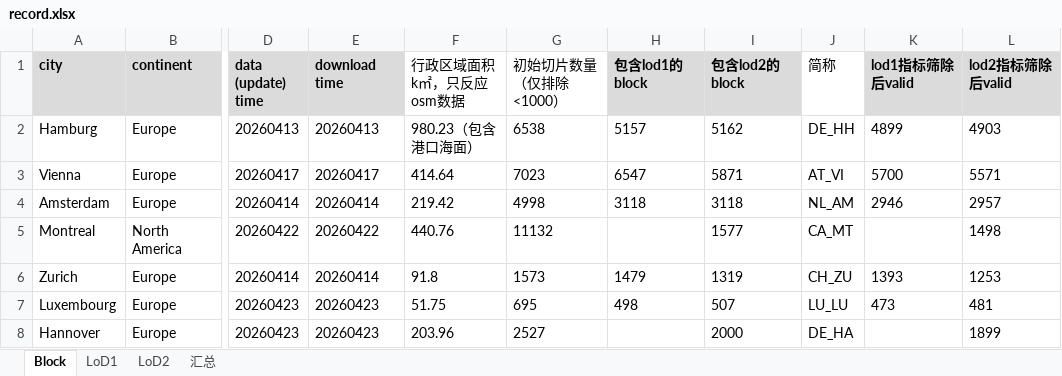
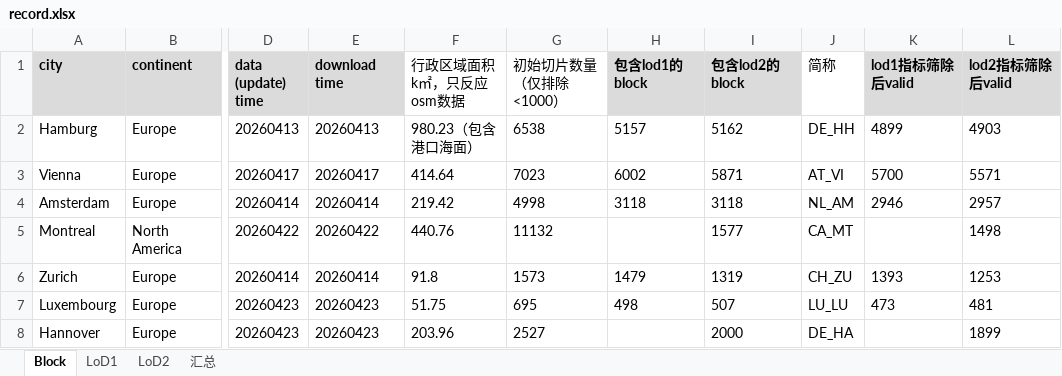
Before and after one commit to zhangbz764/block-gml-casebase, an Excel workbook: casebase/statistics/record.xlsx, sheet Block, drawn as a sheet; only a part is shown, gaps mark what is left out; values as stored, in another font and other column widths than the file's, no borders; the diff names each change by its address in the sheet, - before the commit and + after, or states it on an @@ line.

```diff
--- a/casebase/statistics/record.xlsx (sheet Block)
+++ b/casebase/statistics/record.xlsx (sheet Block)
-H3 (包含lod1的block): 6547
+H3 (包含lod1的block): 6002
```
Also changed, not shown: sheet 汇总, 15 other files.
